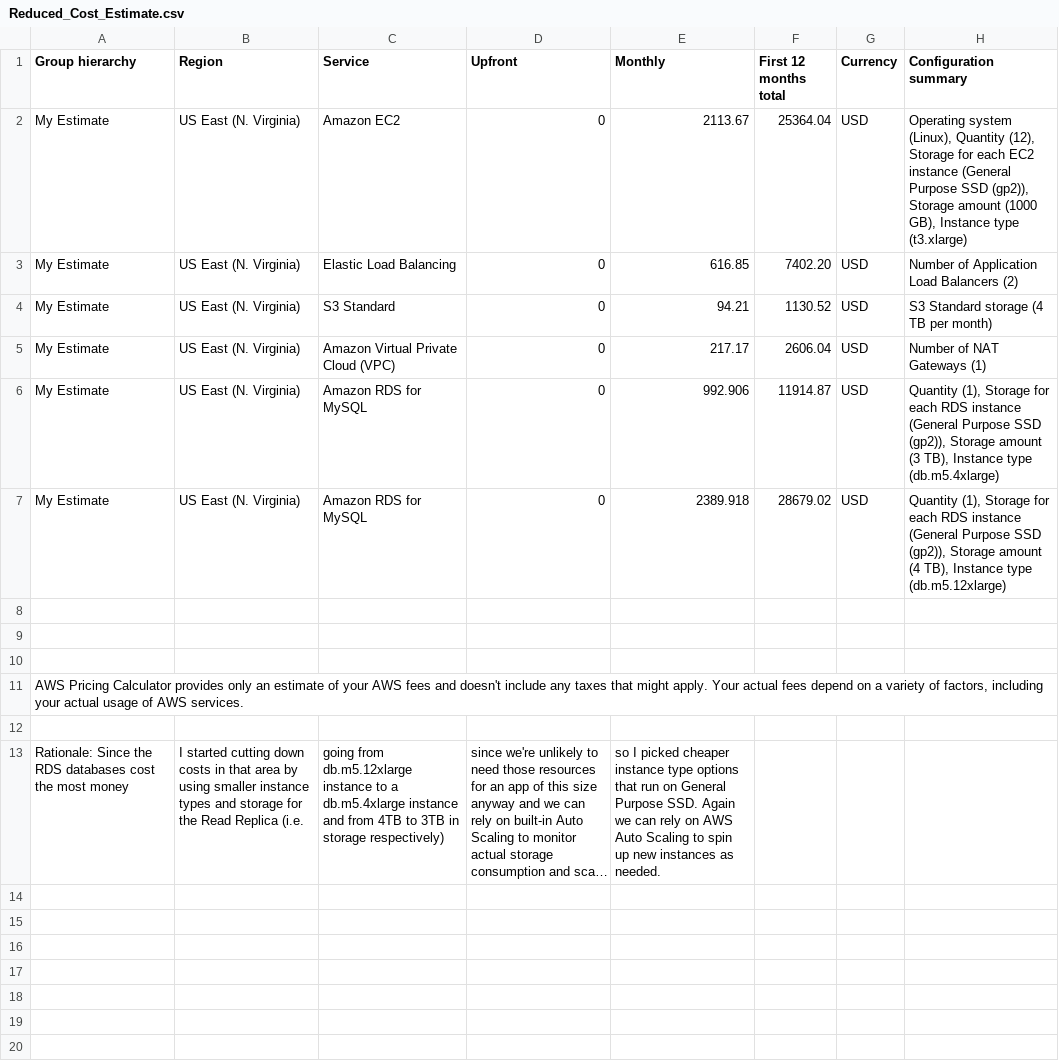
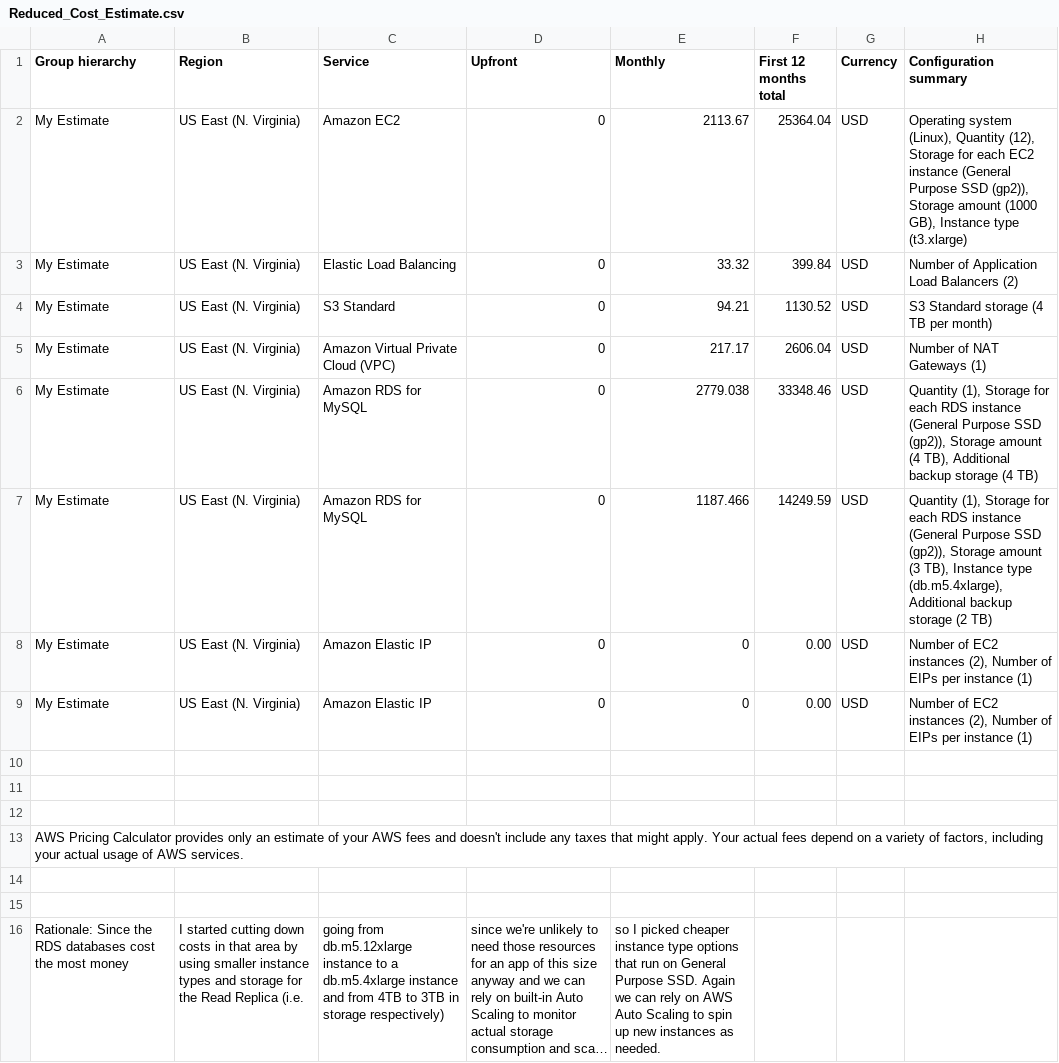
Before and after one commit to kchia/aws-performance-scalability-project, a CSV file: Reduced_Cost_Estimate.csv, drawn as a sheet; long unchanged cells end in ….

```diff
--- a/Reduced_Cost_Estimate.csv
+++ b/Reduced_Cost_Estimate.csv
@@ -2,7 +2,9 @@ Group hierarchy,Region,Service,Upfront,Monthly,First 12 months total,Currency,Co
 My Estimate,US East (N. Virginia),Amazon EC2,0,2113.67,25364.04,USD,"Operating system (Linux), Quantity (12), Storage for each EC2 instance (General Purpose SSD (gp2)), Storage amount (1000 GB), Instance type (t3.xlarge)"
-My Estimate,US East (N. Virginia),Elastic Load Balancing,0,616.85,7402.20,USD,Number of Application Load Balancers (2)
+My Estimate,US East (N. Virginia),Elastic Load Balancing,0,33.32,399.84,USD,Number of Application Load Balancers (2)
 My Estimate,US East (N. Virginia),S3 Standard,0,94.21,1130.52,USD,S3 Standard storage (4 TB per month)
 My Estimate,US East (N. Virginia),Amazon Virtual Private Cloud (VPC),0,217.17,2606.04,USD,Number of NAT Gateways (1)
-My Estimate,US East (N. Virginia),Amazon RDS for MySQL,0,992.906,11914.87,USD,"Quantity (1), Storage for each RDS instance (General Purpose SSD (gp2)), Storage amount (3 TB), Instance type (db.m5.4xlarge)"
-My Estimate,US East (N. Virginia),Amazon RDS for MySQL,0,2389.918,28679.02,USD,"Quantity (1), Storage for each RDS instance (General Purpose SSD (gp2)), Storage amount (4 TB), Instance type (db.m5.12xlarge)"
+My Estimate,US East (N. Virginia),Amazon RDS for MySQL,0,2779.038,33348.46,USD,"Quantity (1), Storage for each RDS instance (General Purpose SSD (gp2)), Storage amount (4 TB), Additional backup storage (4 TB)"
+My Estimate,US East (N. Virginia),Amazon RDS for MySQL,0,1187.466,14249.59,USD,"Quantity (1), Storage for each RDS instance (General Purpose SSD (gp2)), Storage amount (3 TB), Instance type (db.m5.4xlarge), Additional backup storage (2 TB)"
+My Estimate,US East (N. Virginia),Amazon Elastic IP,0,0,0.00,USD,"Number of EC2 instances (2), Number of EIPs per instance (1)"
+My Estimate,US East (N. Virginia),Amazon Elastic IP,0,0,0.00,USD,"Number of EC2 instances (2), Number of EIPs per instance (1)"
 
@@ -11,2 +13,3 @@ My Estimate,US East (N. Virginia),Amazon RDS for MySQL,0,2389.918,28679.02,USD,"
 "AWS Pricing Calculator provides only an estimate of your AWS fees and doesn't include any taxes that might apply. Your actual fees depend on a variety of factors, including your actual usage of AWS services."
+
 
```
Also changed, not shown: Increased_Cost_Estimate.csv, Initial_Cost_Estimate.csv, 2 other files.
